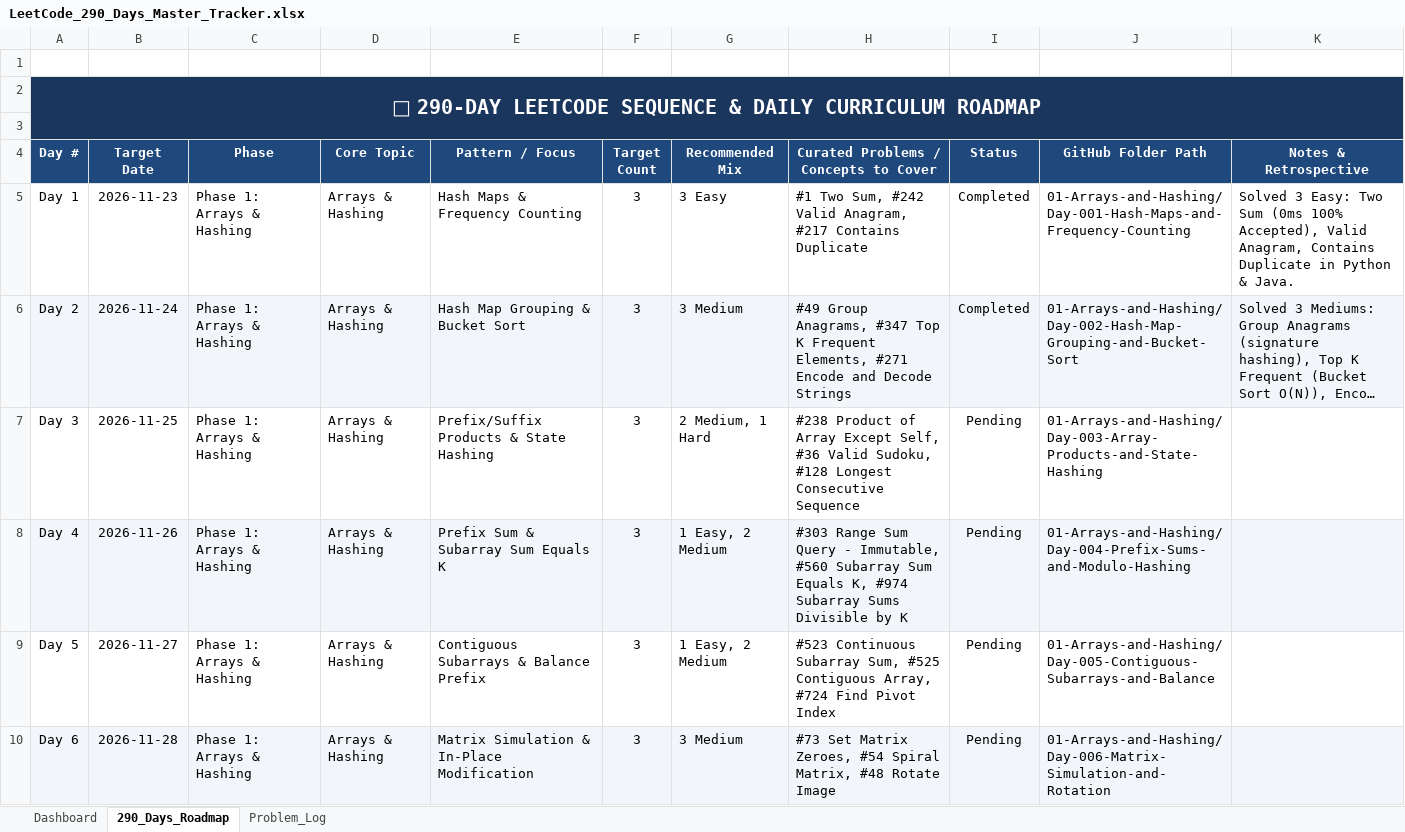
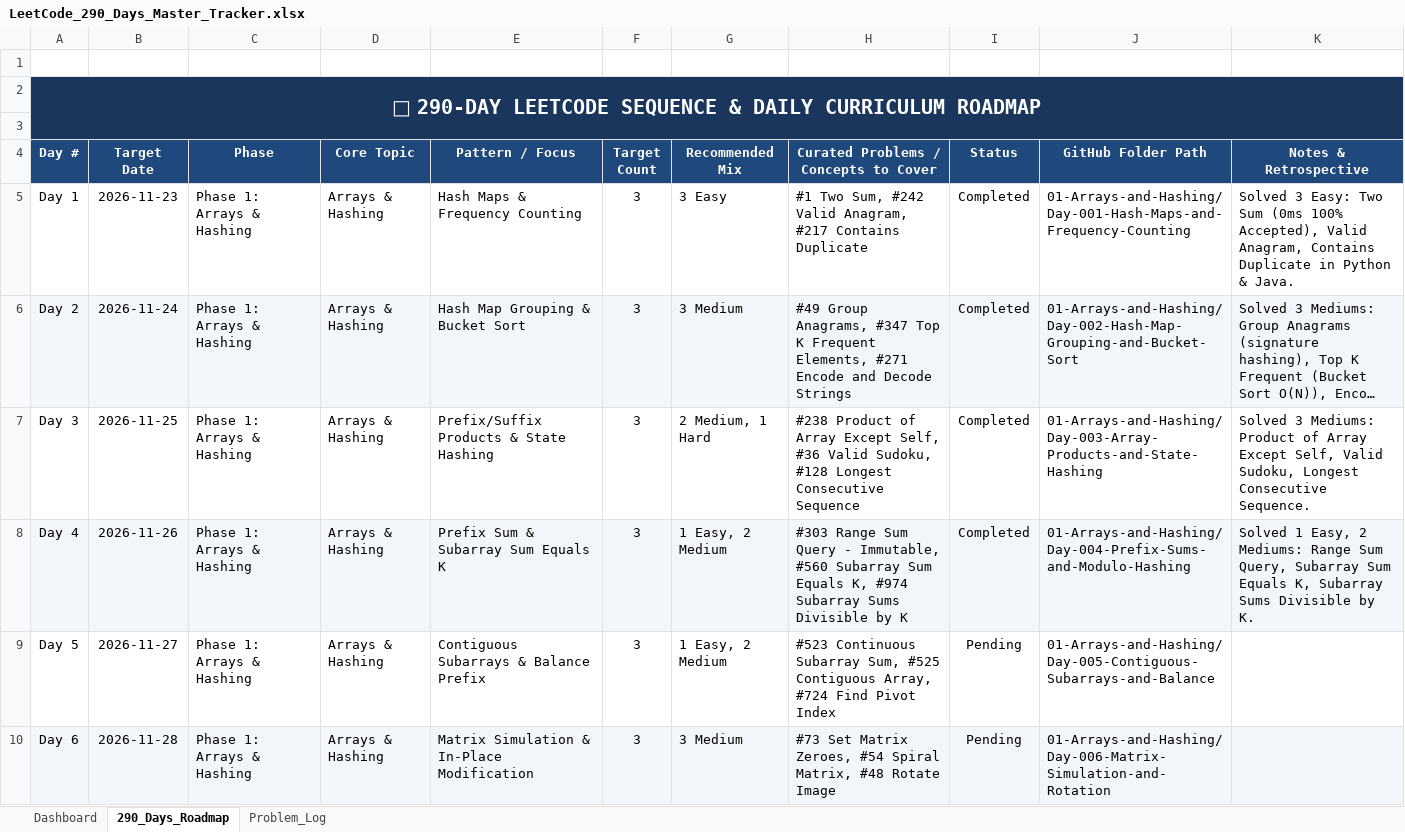
Before and after one commit to Prasunnandi/the-290-day-coding-odyssey, an Excel workbook: LeetCode_290_Days_Master_Tracker.xlsx, sheet 290_Days_Roadmap, drawn as a sheet; only a part is shown; long unchanged cells end in …; values as stored, in another font and other column widths than the file's, no borders; the diff names each change by its address in the sheet, - before the commit and + after, or states it on an @@ line.

Commit message:
Day 003 & 004: Arrays & Hashing (Prefix/Suffix Products, Valid Sudoku, Longest Consecutive Sequence, Range Sum Query, Subarray Sum Equals K, Subarray Sums Divisible by K) in Python & Java with Mermaid diagrams

```diff
--- a/LeetCode_290_Days_Master_Tracker.xlsx (sheet 290_Days_Roadmap)
+++ b/LeetCode_290_Days_Master_Tracker.xlsx (sheet 290_Days_Roadmap)
-I7:I8 (Status): Pending
+I7:I8 (Status): Completed
-K7 (Notes & Retrospective): (empty)
+K7 (Notes & Retrospective): Solved 3 Mediums: Product of Array Except Self, Valid Sudoku, Longest Consecutive Sequence.
-K8 (Notes & Retrospective): (empty)
+K8 (Notes & Retrospective): Solved 1 Easy, 2 Mediums: Range Sum Query, Subarray Sum Equals K, Subarray Sums Divisible by K.
```
Also changed, not shown: sheet Problem_Log, 21 other files.
